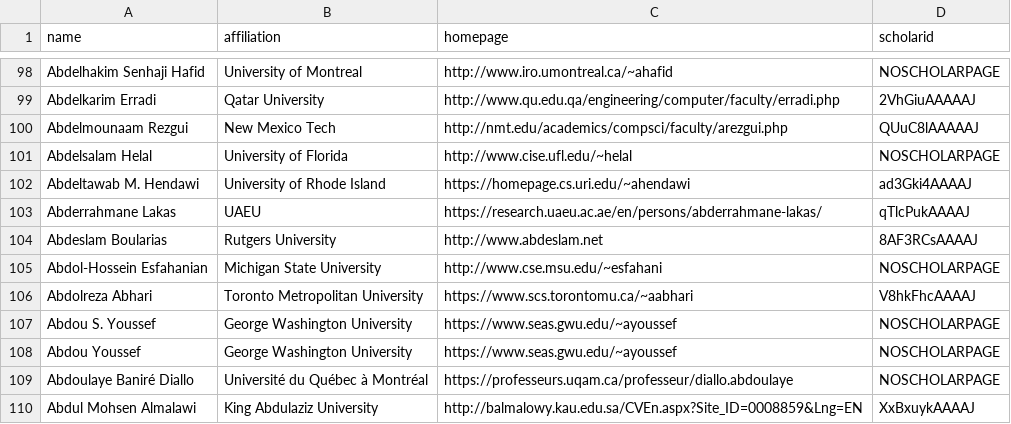
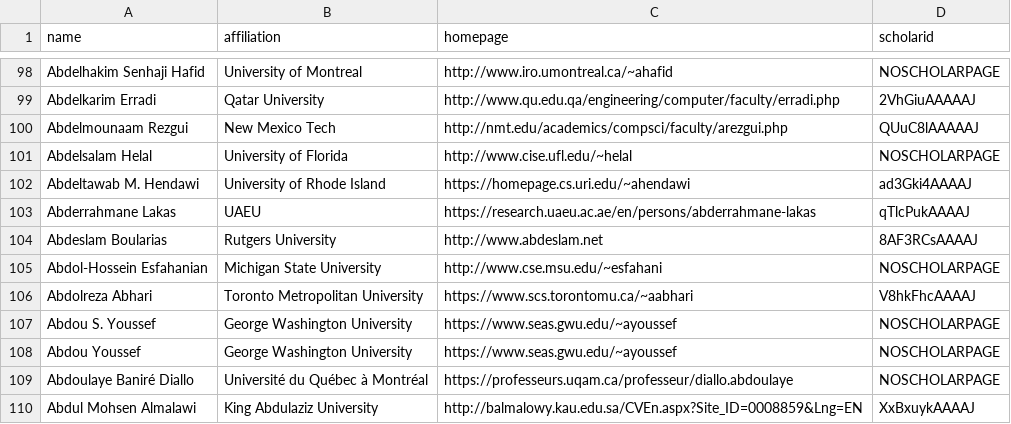
Before and after one commit to LiuFang816/CSrankings, a CSV file: csrankings-a.csv, drawn as a sheet; only a part is shown, gaps mark what is left out.

```diff
--- a/csrankings-a.csv
+++ b/csrankings-a.csv
@@ -102,3 +102,3 @@ Abdelsalam Helal,University of Florida,http://www.cise.ufl.edu/~helal,NOSCHOLARP
 Abdeltawab M. Hendawi,University of Rhode Island,https://homepage.cs.uri.edu/~ahendawi,ad3Gki4AAAAJ
-Abderrahmane Lakas,UAEU,https://research.uaeu.ac.ae/en/persons/abderrahmane-lakas/,qTlcPukAAAAJ
+Abderrahmane Lakas,UAEU,https://research.uaeu.ac.ae/en/persons/abderrahmane-lakas,qTlcPukAAAAJ
 Abdeslam Boularias,Rutgers University,http://www.abdeslam.net,8AF3RCsAAAAJ
```
Also changed, not shown: csrankings-d.csv, csrankings-f.csv, 5 other files.
